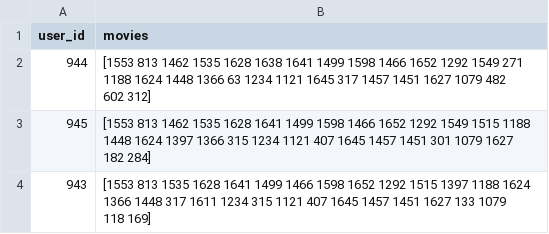
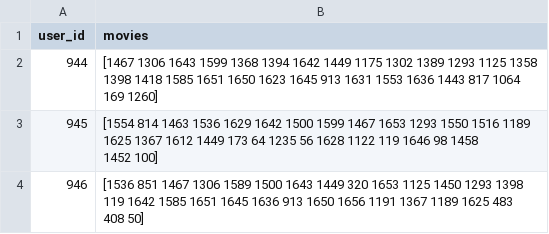
Before and after one commit to vinhbui107/recommendation-system, a CSV file: model/data_predicted/df.csv, drawn as a sheet.

```diff
--- a/model/data_predicted/df.csv
+++ b/model/data_predicted/df.csv
@@ -1,10 +1,10 @@
 user_id,movies
-944,"[1553  813 1462 1535 1628 1638 1641 1499 1598 1466 1652 1292 1549  271
- 1188 1624 1448 1366   63 1234 1121 1645  317 1457 1451 1627 1079  482
-  602  312]"
-945,"[1553  813 1462 1535 1628 1641 1499 1598 1466 1652 1292 1549 1515 1188
- 1448 1624 1397 1366  315 1234 1121  407 1645 1457 1451  301 1079 1627
-  182  284]"
-943,"[1553  813 1535 1628 1641 1499 1466 1598 1652 1292 1515 1397 1188 1624
- 1366 1448  317 1611 1234  315 1121  407 1645 1457 1451 1627  133 1079
-  118  169]"
+944,"[1467 1306 1643 1599 1368 1394 1642 1449 1175 1302 1389 1293 1125 1358
+ 1398 1418 1585 1651 1650 1623 1645  913 1631 1553 1636 1443  817 1064
+  169 1260]"
+945,"[1554  814 1463 1536 1629 1642 1500 1599 1467 1653 1293 1550 1516 1189
+ 1625 1367 1612 1449  173   64 1235   56 1628 1122  119 1646   98 1458
+ 1452  100]"
+946,"[1536  851 1467 1306 1589 1500 1643 1449  320 1653 1125 1450 1293 1398
+  119 1642 1585 1651 1645 1636  913 1650 1656 1191 1367 1189 1625  483
+  408   50]"
```
Also changed, not shown: model/data/users.csv, model/data_predicted/cf.csv, 9 other files.
